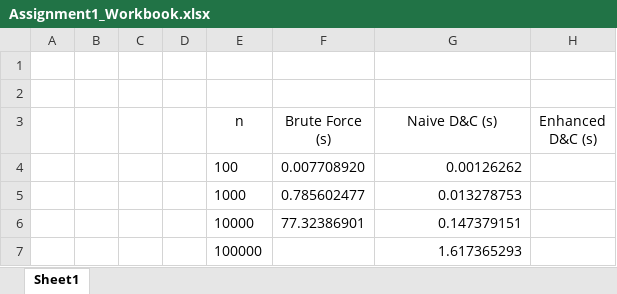
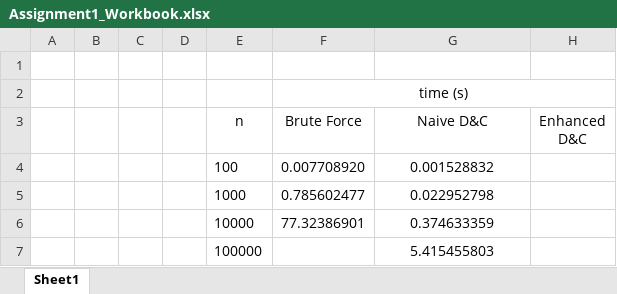
Before and after one commit to drewsortega/closest_pair_of_points, an Excel workbook: Assignment1_Workbook.xlsx, sheet Sheet1, drawn as a sheet; values as stored, in another font and other column widths than the file's, no borders; charts and pictures not drawn; the diff names each change by its address in the sheet, - before the commit and + after, or states it on an @@ line.

Commit message:
Re-plotted naive since it changed

```diff
--- a/Assignment1_Workbook.xlsx (sheet Sheet1)
+++ b/Assignment1_Workbook.xlsx (sheet Sheet1)
-F2 (Brute Force): (empty)
+F2 (Brute Force): time (s)
+F2:H2 merged
-F3: Brute Force (s)
+F3: Brute Force
-G3: Naive D&C (s)
+G3: Naive D&C
-H3: Enhanced D&C (s)
+H3: Enhanced D&C
-G4 (Naive D&C): 0.00126262
+G4 (Naive D&C): 0.001528832
-G4:G7 alignment: right
+G4:G7 alignment: center
-G5 (Naive D&C): 0.013278753
+G5 (Naive D&C): 0.022952798
-G6 (Naive D&C): 0.147379151
+G6 (Naive D&C): 0.374633359
-G7 (Naive D&C): 1.617365293
+G7 (Naive D&C): 5.415455803
```
Also changed, not shown: charts or pictures.
